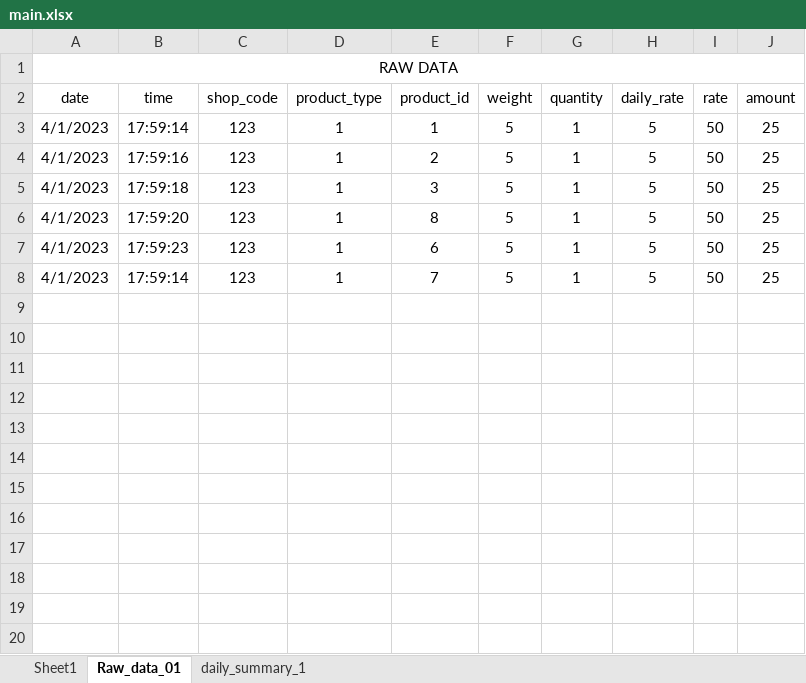
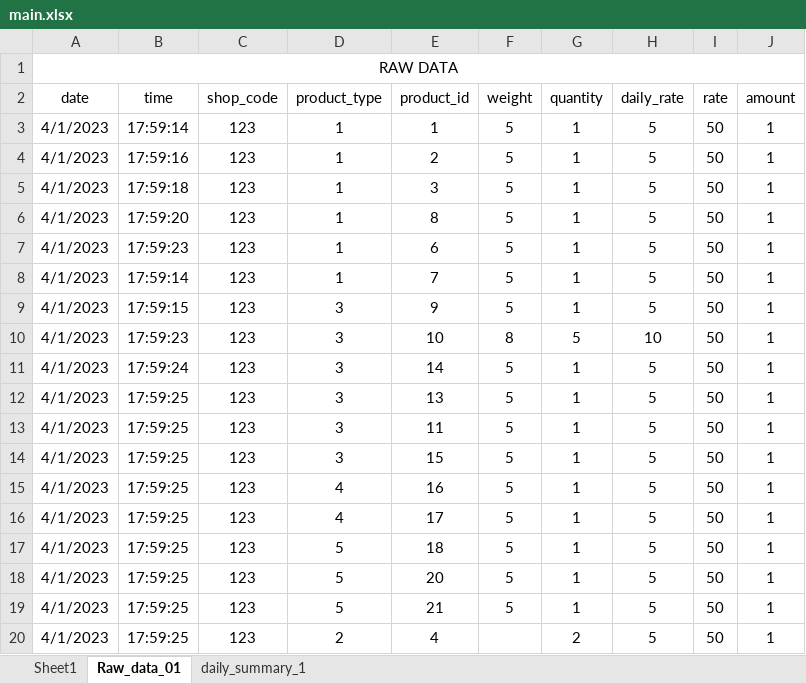
Before and after one commit to poultryprj/pyex, an Excel workbook: main.xlsx, sheet Raw_data_01, drawn as a sheet; only a part is shown; values as stored, in another font and other column widths than the file's, no borders; the diff covers the shown part only; the diff names each change by its address in the sheet, - before the commit and + after, or states it on an @@ line.

```diff
--- a/main.xlsx (sheet Raw_data_01)
+++ b/main.xlsx (sheet Raw_data_01)
-J3:J8 (amount): 25
+J3:J8 (amount): 1
+row 9: 4/1/2023 | 17:59:15 | 123 | 3 | 9 | 5 | 1 | 5 | 50 | 1
+row 10: 4/1/2023 | 17:59:23 | 123 | 3 | 10 | 8 | 5 | 10 | 50 | 1
+row 11: 4/1/2023 | 17:59:24 | 123 | 3 | 14 | 5 | 1 | 5 | 50 | 1
+row 12: 4/1/2023 | 17:59:25 | 123 | 3 | 13 | 5 | 1 | 5 | 50 | 1
+row 13: 4/1/2023 | 17:59:25 | 123 | 3 | 11 | 5 | 1 | 5 | 50 | 1
+row 14: 4/1/2023 | 17:59:25 | 123 | 3 | 15 | 5 | 1 | 5 | 50 | 1
+row 15: 4/1/2023 | 17:59:25 | 123 | 4 | 16 | 5 | 1 | 5 | 50 | 1
+row 16: 4/1/2023 | 17:59:25 | 123 | 4 | 17 | 5 | 1 | 5 | 50 | 1
+row 17: 4/1/2023 | 17:59:25 | 123 | 5 | 18 | 5 | 1 | 5 | 50 | 1
+row 18: 4/1/2023 | 17:59:25 | 123 | 5 | 20 | 5 | 1 | 5 | 50 | 1
+row 19: 4/1/2023 | 17:59:25 | 123 | 5 | 21 | 5 | 1 | 5 | 50 | 1
+row 20: 4/1/2023 | 17:59:25 | 123 | 2 | 4 |  | 2 | 5 | 50 | 1
```
Also changed, not shown: 10 added rows elsewhere in this sheet, sheet daily_summary_1, 1 other file.
